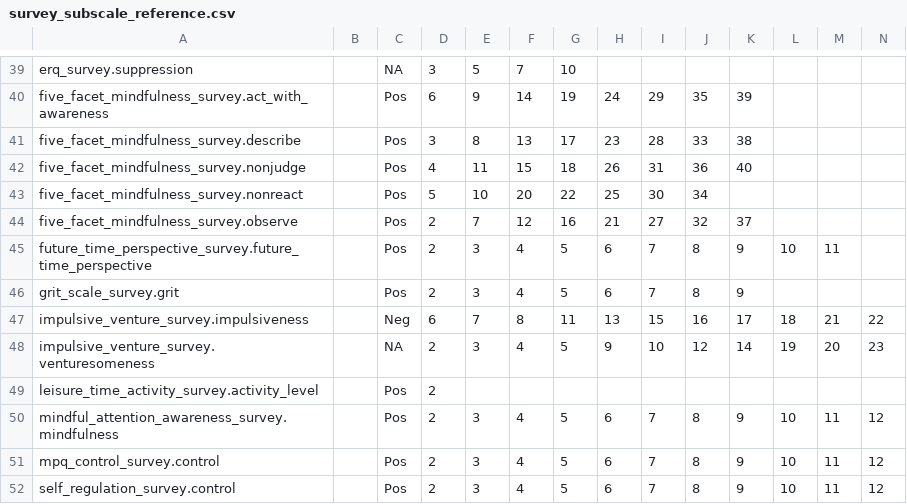
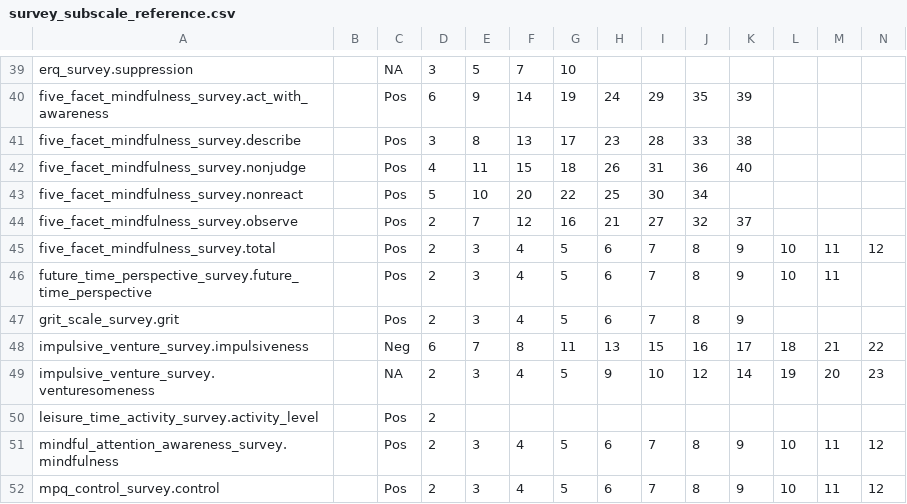
Before and after one commit to zenkavi/expfactory-analysis, a CSV file: expanalysis/experiments/survey_subscale_reference.csv, drawn as a sheet; only a part is shown, gaps mark what is left out; the shorter side is filled out with more unchanged rows; rows hold the shown columns only; the diff names each change by its address in the sheet, - before the commit and + after, or states it on an @@ line.

Commit message:
added total score for five facet mindfulness ,fixed bis11 bug

```diff
--- a/expanalysis/experiments/survey_subscale_reference.csv
+++ b/expanalysis/experiments/survey_subscale_reference.csv
+row 45: five_facet_mindfulness_survey.total |  | Pos | 2 | 3 | 4 | 5 | 6 | 7 | 8 | 9 | 10 | 11 | 12
```
Also changed, not shown: 1 other file.
